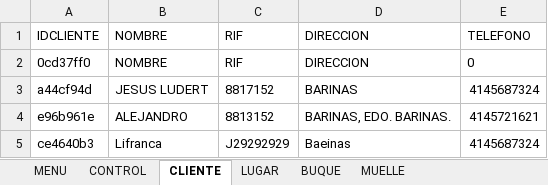
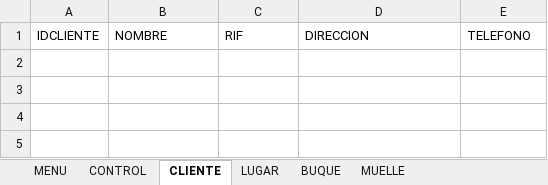
Before and after one commit to Ludert-hub/control-banos-portuarios, an Excel workbook: LIFRAN.xlsx, sheet CLIENTE, drawn as a sheet; values as stored, in another font and other column widths than the file's, no borders; charts and pictures not drawn; the diff names each change by its address in the sheet, - before the commit and + after, or states it on an @@ line.

```diff
--- a/LIFRAN.xlsx (sheet CLIENTE)
+++ b/LIFRAN.xlsx (sheet CLIENTE)
-row 2: 0cd37ff0 | NOMBRE | RIF | DIRECCION | 0
-row 3: a44cf94d | JESUS LUDERT | 8817152 | BARINAS | 4145687324
-row 4: e96b961e | ALEJANDRO | 8813152 | BARINAS, EDO. BARINAS. | 4145721621
-row 5: ce4640b3 | Lifranca | J29292929 | Baeinas | 4145687324
```
Also changed, not shown: sheet CONTROL, sheet MUELLE, sheet BUQUE, sheet LUGAR, charts or pictures, 3 other files.
